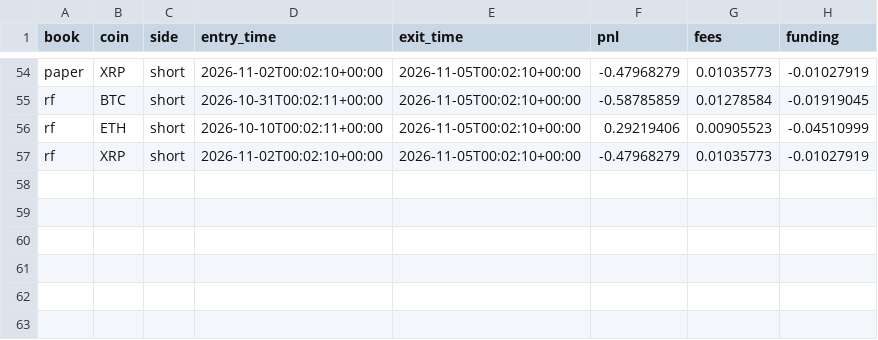
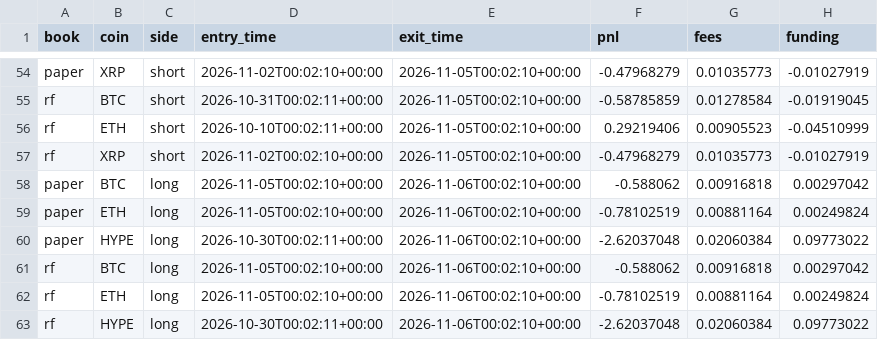
Before and after one commit to daijobudesu69/Crypto-RS-Neutral-Trend, a CSV file: state/positions.csv, drawn as a sheet; only a part is shown, gaps mark what is left out.

```diff
--- a/state/positions.csv
+++ b/state/positions.csv
@@ -57 +57,7 @@ rf,ETH,short,2026-10-10T00:02:11+00:00,2026-11-05T00:02:10+00:00,0.29219406,0.00
 rf,XRP,short,2026-11-02T00:02:10+00:00,2026-11-05T00:02:10+00:00,-0.47968279,0.01035773,-0.01027919
+paper,BTC,long,2026-11-05T00:02:10+00:00,2026-11-06T00:02:10+00:00,-0.588062,0.00916818,0.00297042
+paper,ETH,long,2026-11-05T00:02:10+00:00,2026-11-06T00:02:10+00:00,-0.78102519,0.00881164,0.00249824
+paper,HYPE,long,2026-10-30T00:02:11+00:00,2026-11-06T00:02:10+00:00,-2.62037048,0.02060384,0.09773022
+rf,BTC,long,2026-11-05T00:02:10+00:00,2026-11-06T00:02:10+00:00,-0.588062,0.00916818,0.00297042
+rf,ETH,long,2026-11-05T00:02:10+00:00,2026-11-06T00:02:10+00:00,-0.78102519,0.00881164,0.00249824
+rf,HYPE,long,2026-10-30T00:02:11+00:00,2026-11-06T00:02:10+00:00,-2.62037048,0.02060384,0.09773022
```
Also changed, not shown: state/equity.csv, state/orders.csv, 5 other files.
